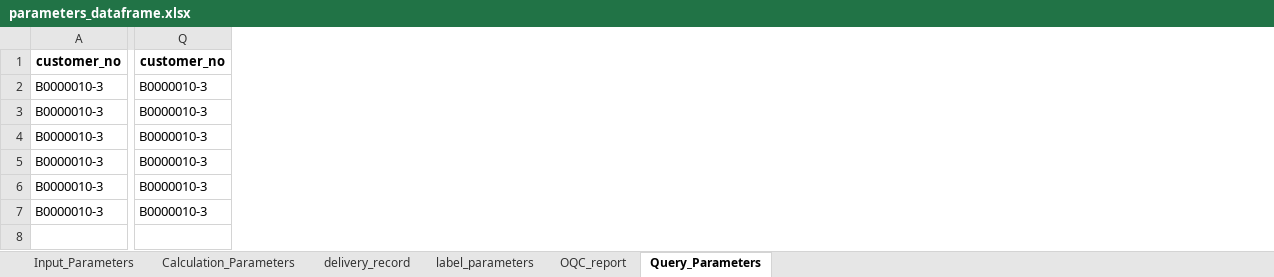
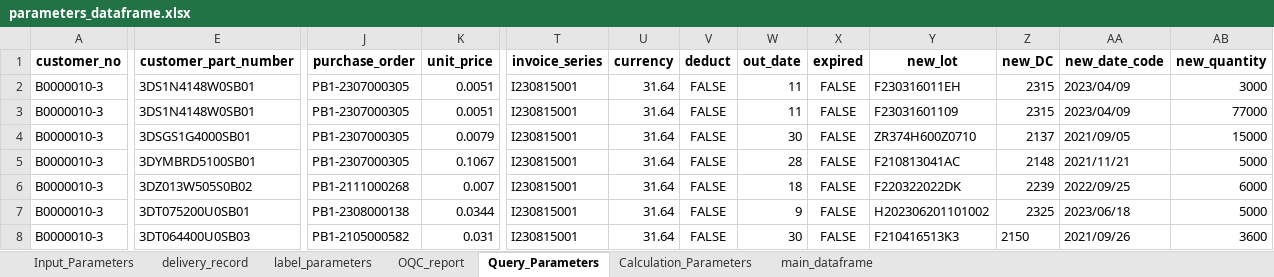
Before and after one commit to unssy/label_printing_20240401, an Excel workbook: parameters_dataframe.xlsx, sheet Query_Parameters, drawn as a sheet; only a part is shown, gaps mark what is left out; values as stored, in another font and other column widths than the file's, no borders; removed rows and columns are numbered as before the commit, all else as after; rows hold the shown columns only; the diff covers the shown part only; the diff names each change by its address in the sheet, - before the commit and + after, or states it on an @@ line.

```diff
--- a/parameters_dataframe.xlsx (sheet Query_Parameters)
+++ b/parameters_dataframe.xlsx (sheet Query_Parameters)
+sheet tab: main_dataframe
@@ sheet tab order changed: Input_Parameters | delivery_record | label_parameters | OQC_report | Query_Parameters | Calculation_Parameters | main_dataframe @@
+column E (customer_part_number), rows 3-8: 3DS1N4148W0SB01 | 3DSGS1G4000SB01 | 3DYMBRD5100SB01 | 3DZ013W505S0B02 | 3DT075200U0SB01 | 3DT064400U0SB03
+column J (purchase_order), rows 3-8: PB1-2307000305 | PB1-2307000305 | PB1-2307000305 | PB1-2111000268 | PB1-2308000138 | PB1-2105000582
+column K (unit_price), rows 3-8: 0.0051 | 0.0079 | 0.1067 | 0.007 | 0.0344 | 0.031
-column Q (customer_no), rows 2-7: all B0000010-3
+column T (invoice_series), rows 3-8: all I230815001
+column U (currency), rows 3-8: all 31.64
+column V (deduct), rows 3-8: all FALSE
+column W (out_date), rows 3-8: 11 | 30 | 28 | 18 | 9 | 30
+column X (expired), rows 3-8: all FALSE
+column Y (new_lot), rows 3-8: F23031601109 | ZR374H600Z0710 | F210813041AC | F220322022DK | H202306201101002 | F210416513K3
+column Z (new_DC), rows 3-8: 2315 | 2137 | 2148 | 2239 | 2325 | 2150
+column AA (new_date_code), rows 3-8: 2023/04/09 | 2021/09/05 | 2021/11/21 | 2022/09/25 | 2023/06/18 | 2021/09/26
+column AB (new_quantity), rows 3-8: 77000 | 15000 | 5000 | 6000 | 5000 | 3600
+row 2: B0000010-3 | 3DS1N4148W0SB01 | PB1-2307000305 | 0.0051 | I230815001 | 31.64 | FALSE | 11 | FALSE | F230316011EH | 2315 | 2023/04/09 | 3000
```
Also changed, not shown: 1 edited cell and cell formats elsewhere in this sheet, sheet Calculation_Parameters, sheet OQC_report, sheet delivery_record, sheet label_parameters, sheet Input_Parameters, 4 other files.
